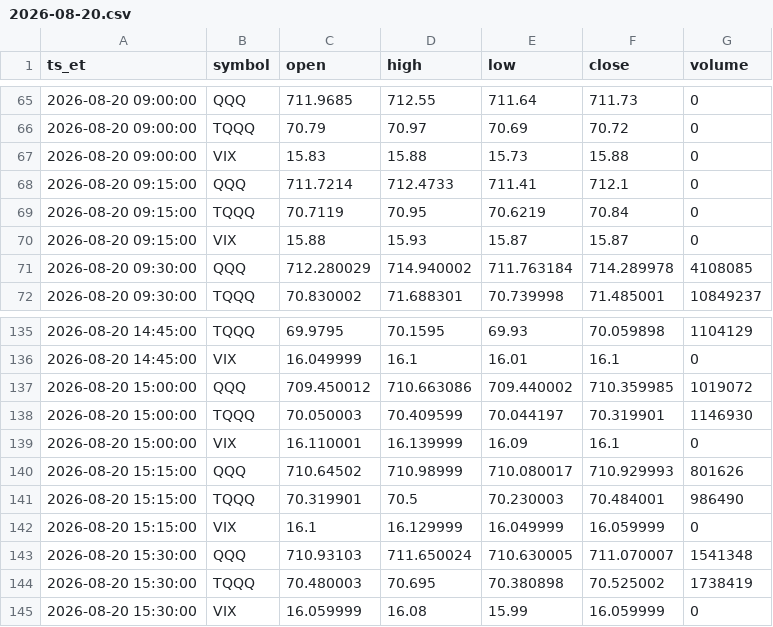
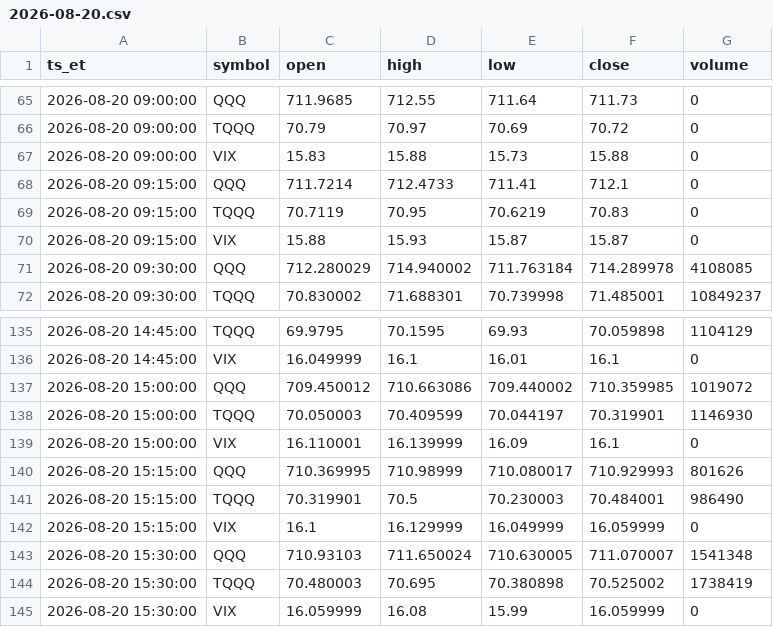
Before and after one commit to fjin5144-netizen/reef-research, a CSV file: data/intraday/2026-08-20.csv, drawn as a sheet; only a part is shown, gaps mark what is left out; the diff covers the shown part only.

```diff
--- a/data/intraday/2026-08-20.csv
+++ b/data/intraday/2026-08-20.csv
@@ -68,3 +68,3 @@ ts_et,symbol,open,high,low,close,volume
 2026-08-20 09:15:00,QQQ,711.7214,712.4733,711.41,712.1,0
-2026-08-20 09:15:00,TQQQ,70.7119,70.95,70.6219,70.84,0
+2026-08-20 09:15:00,TQQQ,70.7119,70.95,70.6219,70.83,0
 2026-08-20 09:15:00,VIX,15.88,15.93,15.87,15.87,0
@@ -139,3 +139,3 @@ ts_et,symbol,open,high,low,close,volume
 2026-08-20 15:00:00,VIX,16.110001,16.139999,16.09,16.1,0
-2026-08-20 15:15:00,QQQ,710.64502,710.98999,710.080017,710.929993,801626
+2026-08-20 15:15:00,QQQ,710.369995,710.98999,710.080017,710.929993,801626
 2026-08-20 15:15:00,TQQQ,70.319901,70.5,70.230003,70.484001,986490
```
Also changed, not shown: 2 removed rows and 18 edited cells elsewhere in this file, data/daily.csv, 6 other files.
